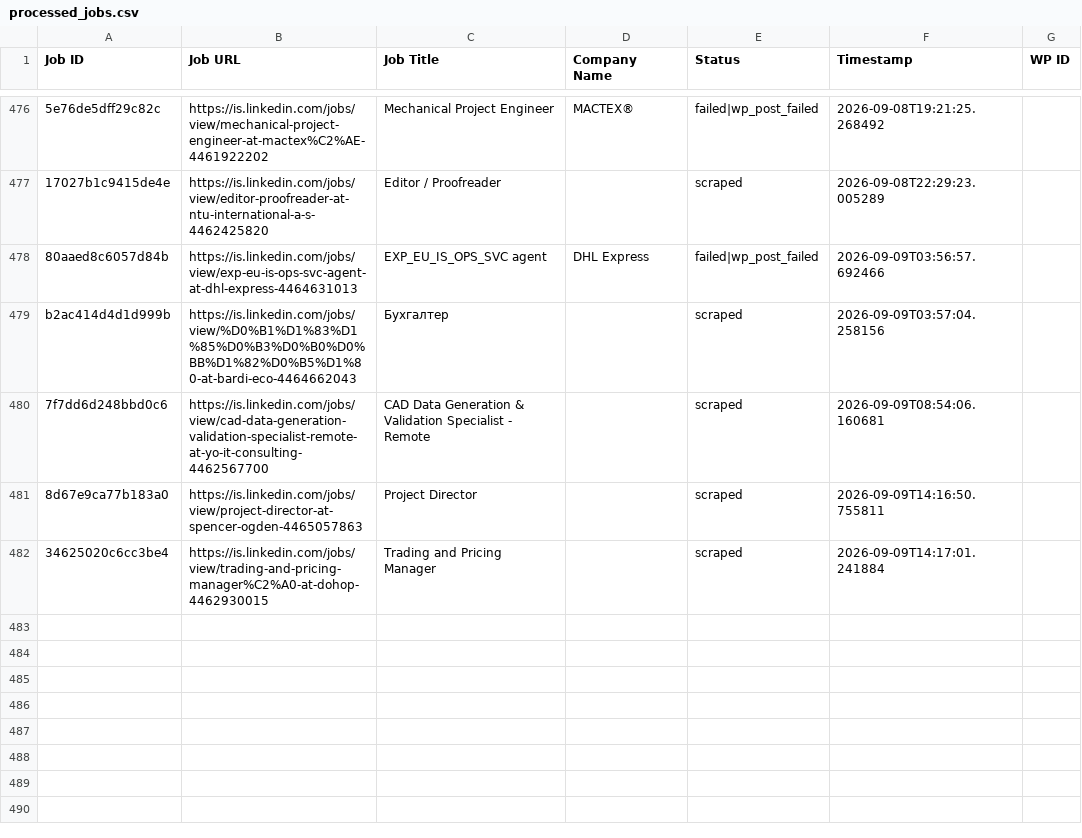
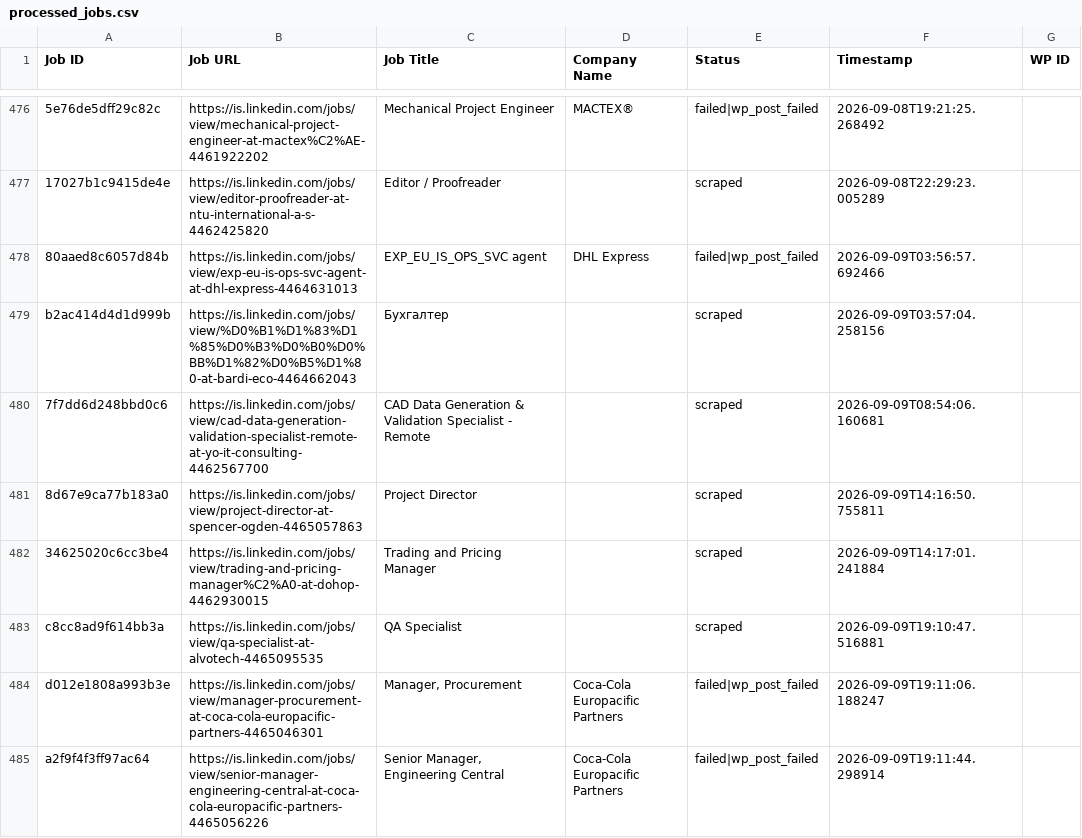
Before and after one commit to innovationinc2000/is, a CSV file: processed_jobs.csv, drawn as a sheet; only a part is shown, gaps mark what is left out.

```diff
--- a/processed_jobs.csv
+++ b/processed_jobs.csv
@@ -486 +486,4 @@ b2ac414d4d1d999b,https://is.linkedin.com/jobs/view/%D0%B1%D1%83%D1%85%D0%B3%D0%B
 34625020c6cc3be4,https://is.linkedin.com/jobs/view/trading-and-pricing-manager%C2%A0-at-dohop-4462930015,Trading and Pricing Manager,,scraped,2026-09-09T14:17:01.241884,
+c8cc8ad9f614bb3a,https://is.linkedin.com/jobs/view/qa-specialist-at-alvotech-4465095535,QA Specialist,,scraped,2026-09-09T19:10:47.516881,
+d012e1808a993b3e,https://is.linkedin.com/jobs/view/manager-procurement-at-coca-cola-europacific-partners-4465046301,"Manager, Procurement",Coca-Cola Europacific Partners,failed|wp_post_failed,2026-09-09T19:11:06.188247,
+a2f9f4f3ff97ac64,https://is.linkedin.com/jobs/view/senior-manager-engineering-central-at-coca-cola-europacific-partners-4465056226,"Senior Manager, Engineering Central",Coca-Cola Europacific Partners,failed|wp_post_failed,2026-09-09T19:11:44.298914,
```
